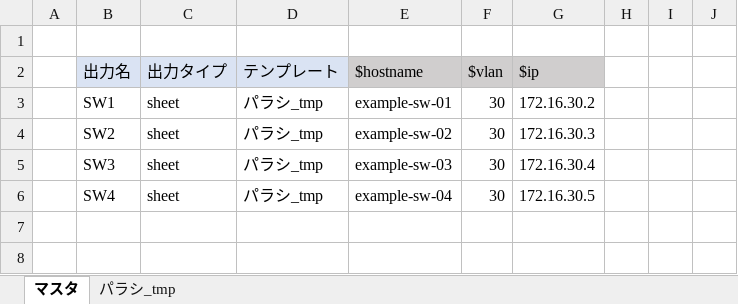
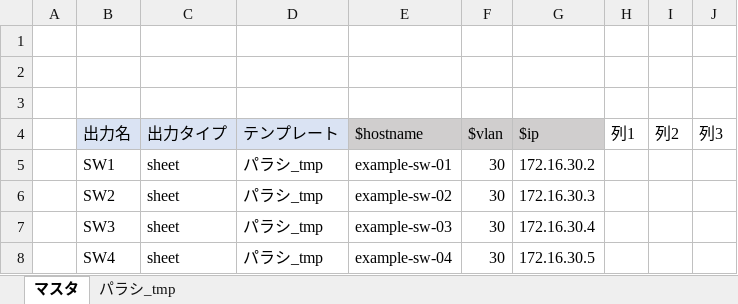
Before and after one commit to kou72/excel-var, an Excel workbook: sample.xlsm, sheet マスタ, drawn as a sheet; values as stored, in another font and other column widths than the file's, no borders; charts and pictures and table styles not drawn; addresses are those after the commit; the diff names each change by its address in the sheet, - before the commit and + after, or states it on an @@ line.

Commit message:
sample.xlsmファイルと、vba-files/Module/Module1.basファイルを修正
vba-files/Module/Module1.bas
- CreateAndModifySheetsFromVarList関数内で、outputNameが空文字列の場合は処理をスキップするように修正
- CreateAndModifySheetsFromVarList関数内で、replaceFromとreplaceToが空の場合は処理をスキップするように修正
- DeleteSheetsFromVarList関数を追加し、指定されたシートを削除する処理を実装
- DeleteSheet関数を追加し、指定されたシートを削除する処理を実装

```diff
--- a/sample.xlsm (sheet マスタ)
+++ b/sample.xlsm (sheet マスタ)
+row 2: (empty)
+row 3: (empty)
-H4: (empty)
+H4: 列1
-I4: (empty)
+I4: 列2
-J4: (empty)
+J4: 列3
```
Also changed, not shown: charts or pictures, 1 other file.
